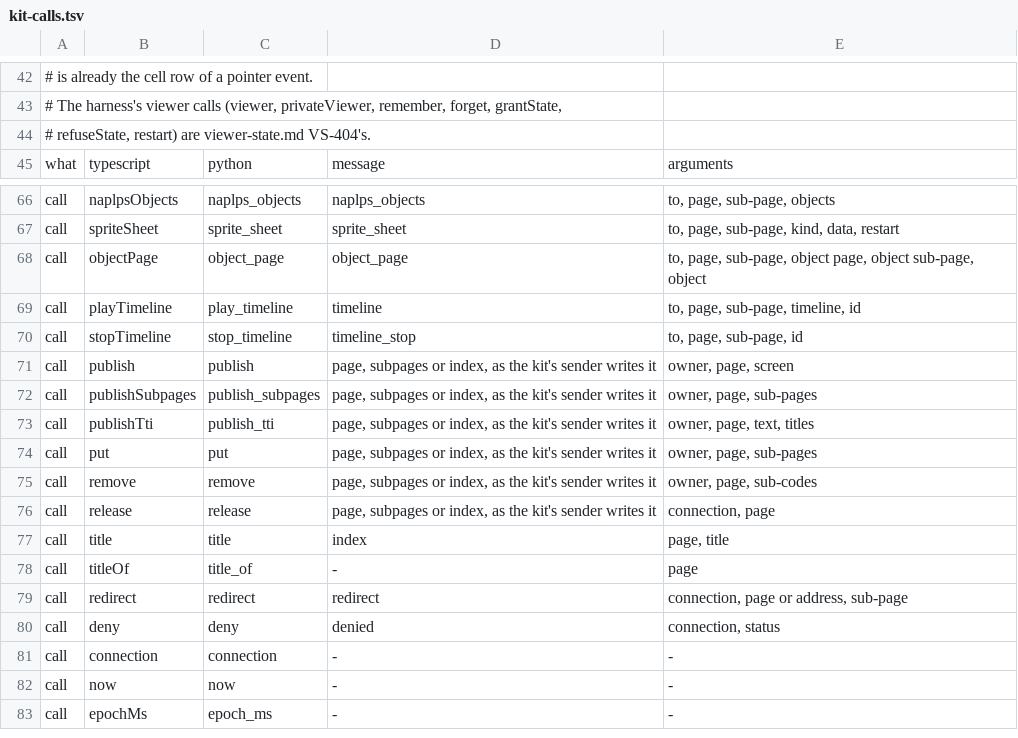
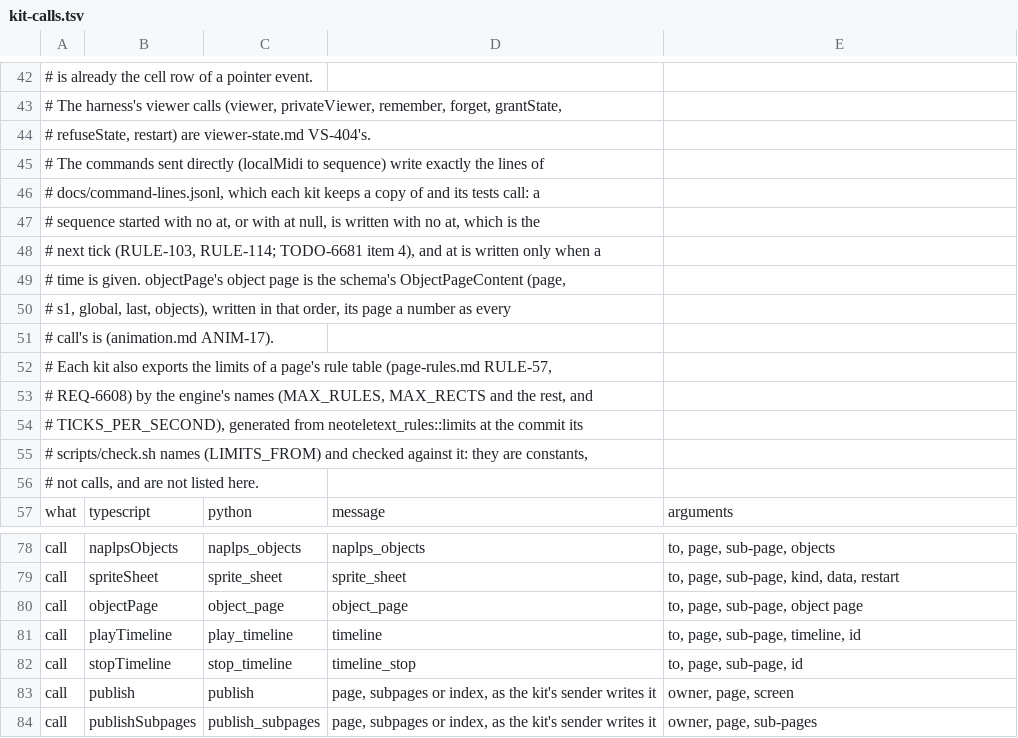
Before and after one commit to neoteletext/neoteletext-server-ts-protocol, a TSV file: kit-calls.tsv, drawn as a sheet; only a part is shown, gaps mark what is left out; the shorter side is filled out with more unchanged rows.

Commit message:
Take the server's schema of db7f927: send an object page by its objects (REQ-6537, REQ-6533; ANIM-7, ANIM-17)
The server's commit db7f927 (branch protocol-15) changed object_page: its
object is no longer a page message's sub-page but ObjectPageContent, the
object page's sub-page by the objects it defines (page, s1, global, last,
objects; each object a kind, an index and up to 507 triplets of address,
mode and data), of which the server writes the pointer table, each Object
Definition triplet and Termination Marker, and the packets (EN 300 706
clause 10.5.1). It adds the refusal rule invalid_object_page. The later
commits of that branch change no schema.

schema/protocol-15.json is that commit's protocol/schema-15.json and
SCHEMA_FROM names it. context.objectPage(to, page, sub, object) now takes
the object page whole as ObjectPage, the schema's ObjectPageContent with
its page a number as every call's is, and writes it in the schema's
order; the call's earlier object page number, sub-code and page content
are withdrawn, so this is a change of the kit's interface. An object page
is held to the schema alone, since every rule beyond its bounds is the
server's (invalid_object_page), in place of a published page's rules.

kit-calls.tsv is neoteletext-common's at 98ca82a, whose objectPage row
takes the object page whole (COMMON_FROM).

```diff
--- a/kit-calls.tsv
+++ b/kit-calls.tsv
@@ -44,2 +44,14 @@
 # refuseState, restart) are viewer-state.md VS-404's.
+# The commands sent directly (localMidi to sequence) write exactly the lines of
+# docs/command-lines.jsonl, which each kit keeps a copy of and its tests call: a
+# sequence started with no at, or with at null, is written with no at, which is the
+# next tick (RULE-103, RULE-114; TODO-6681 item 4), and at is written only when a
+# time is given. objectPage's object page is the schema's ObjectPageContent (page,
+# s1, global, last, objects), written in that order, its page a number as every
+# call's is (animation.md ANIM-17).
+# Each kit also exports the limits of a page's rule table (page-rules.md RULE-57,
+# REQ-6608) by the engine's names (MAX_RULES, MAX_RECTS and the rest, and
+# TICKS_PER_SECOND), generated from neoteletext_rules::limits at the commit its
+# scripts/check.sh names (LIMITS_FROM) and checked against it: they are constants,
+# not calls, and are not listed here.
 what	typescript	python	message	arguments
@@ -67,3 +79,3 @@ call	naplpsObjects	naplps_objects	naplps_objects	to, page, sub-page, objects
 call	spriteSheet	sprite_sheet	sprite_sheet	to, page, sub-page, kind, data, restart
-call	objectPage	object_page	object_page	to, page, sub-page, object page, object sub-page, object
+call	objectPage	object_page	object_page	to, page, sub-page, object page
 call	playTimeline	play_timeline	timeline	to, page, sub-page, timeline, id
```
Also changed, not shown: 9 other files.
